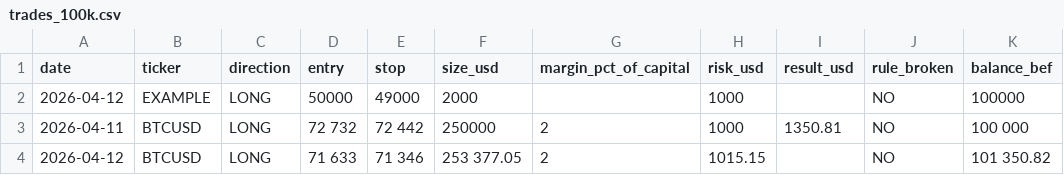
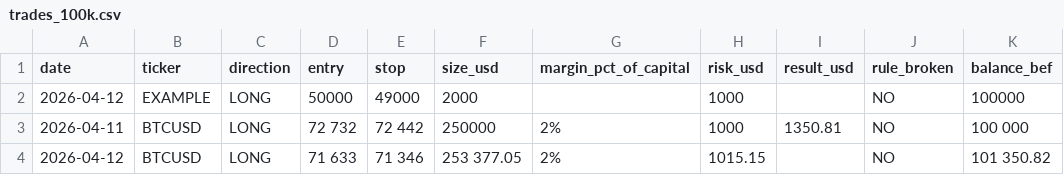
Before and after one commit to WayneTradeFr/paper-trading-log, a CSV file: trades_100k.csv, drawn as a sheet; only a part is shown; the diff names each change by its address in the sheet, - before the commit and + after, or states it on an @@ line.

Commit message:
Change margin_pct_of_capital format to percentage
Updated margin_pct_of_capital values to percentages.

```diff
--- a/trades_100k.csv
+++ b/trades_100k.csv
-G3:G4 (margin_pct_of_capital): 2
+G3:G4 (margin_pct_of_capital): 2%
```
